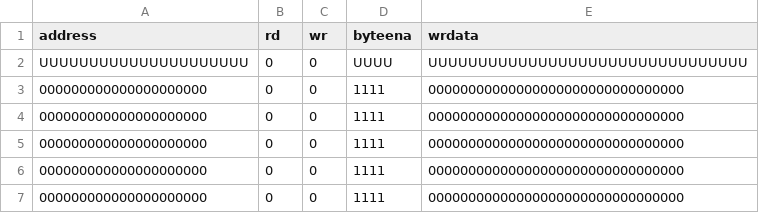
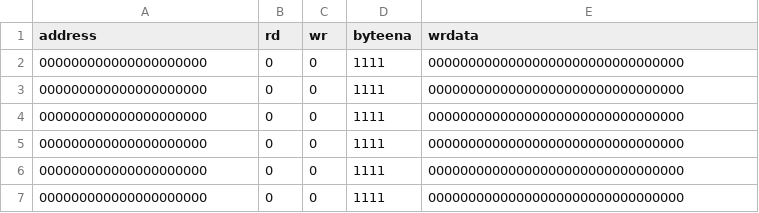
Before and after one commit to Oidlichtnwoada/MiMi, a CSV file: ca/sim/pipeline_sim/output_simulated.csv, drawn as a sheet; removed rows and columns are numbered as before the commit, all else as after; the diff names each change by its address in the sheet, - before the commit and + after, or states it on an @@ line.

Commit message:
added a memory to pipeline tb

```diff
--- a/ca/sim/pipeline_sim/output_simulated.csv
+++ b/ca/sim/pipeline_sim/output_simulated.csv
-row 2: UUUUUUUUUUUUUUUUUUUUU | 0 | 0 | UUUU | UUUUUUUUUUUUUUUUUUUUUUUUUUUUUUUU
+row 2: 000000000000000000000 | 0 | 0 | 1111 | 00000000000000000000000000000000
```
Also changed, not shown: 4 other files.
